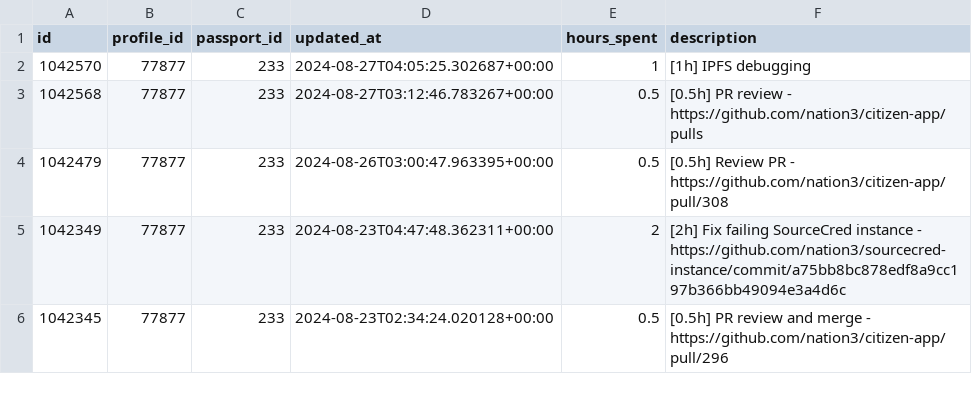
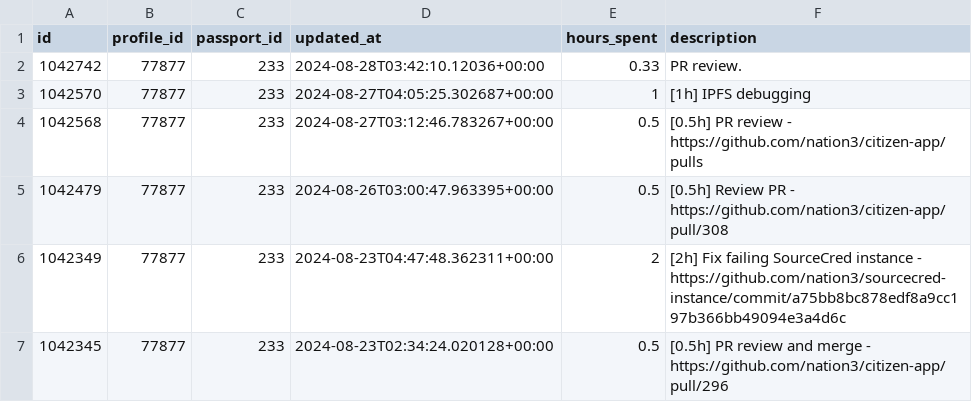
Before and after one commit to nation3/citizen-rewards, a CSV file: development-guild/contributions/coordinape-contributions.csv, drawn as a sheet; only a part is shown.

Commit message:
🧙 development guild - fetch coordinape contributions

```diff
--- a/development-guild/contributions/coordinape-contributions.csv
+++ b/development-guild/contributions/coordinape-contributions.csv
@@ -1,2 +1,3 @@
 id,profile_id,passport_id,updated_at,hours_spent,description
+1042742,77877,233,2024-08-28T03:42:10.12036+00:00,0.33,PR review.
 1042570,77877,233,2024-08-27T04:05:25.302687+00:00,1,[1h] IPFS debugging
```
